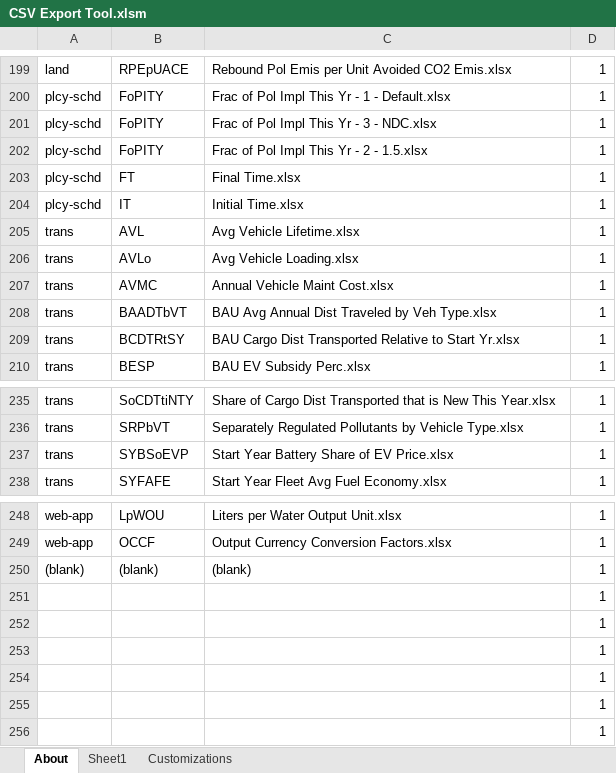
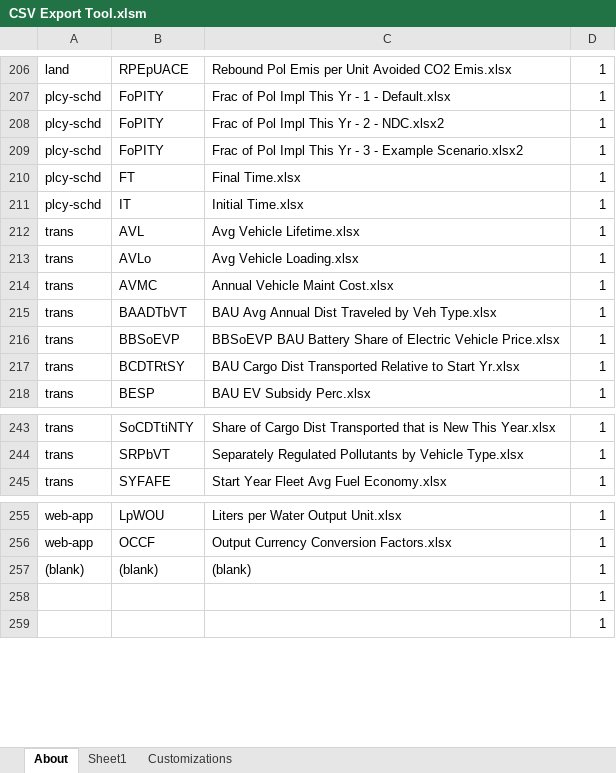
Before and after one commit to EnergyInnovation/eps-oregon, an Excel workbook: InputData/CSV Export Tool.xlsm, sheet About, drawn as a sheet; only a part is shown, gaps mark what is left out; values as stored, in another font and other column widths than the file's, no borders; charts and pictures and conditional formats not drawn; removed rows and columns are numbered as before the commit, all else as after; the diff covers the shown part only; the diff names each change by its address in the sheet, - before the commit and + after, or states it on an @@ line.

```diff
--- a/InputData/CSV Export Tool.xlsm (sheet About)
+++ b/InputData/CSV Export Tool.xlsm (sheet About)
-C208: Frac of Pol Impl This Yr - 3 - NDC.xlsx
+C208: Frac of Pol Impl This Yr - 2 - NDC.xlsx2
-C209: …Yr - 2 - 1.5.xlsx
+C209: …Yr - 3 - Example Scenario.xlsx2
+row 216: trans | BBSoEVP | BBSoEVP BAU Battery Share of Electric Vehicle Price.xlsx | 1
-row 237: trans | SYBSoEVP | Start Year Battery Share of EV Price.xlsx | 1
-row 251:  |  |  | 1
-row 252:  |  |  | 1
-row 253:  |  |  | 1
-row 254:  |  |  | 1
```
Also changed, not shown: 8 added rows and 1 removed row elsewhere in this sheet, sheet Sheet1, sheet Customizations, formulas that keep their value, 25 other files.
